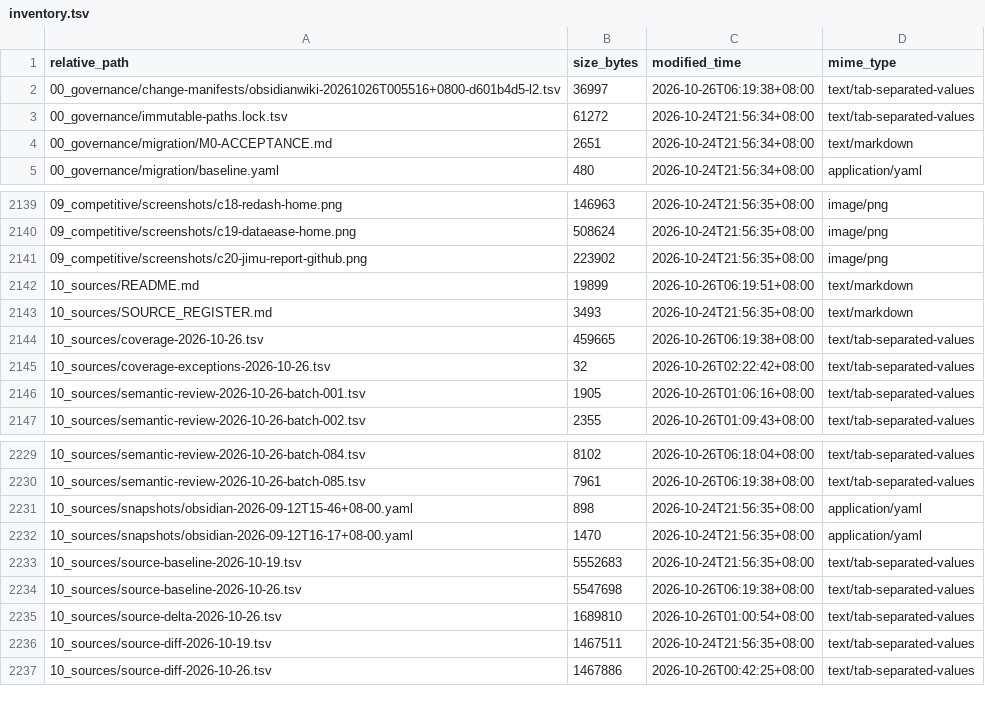
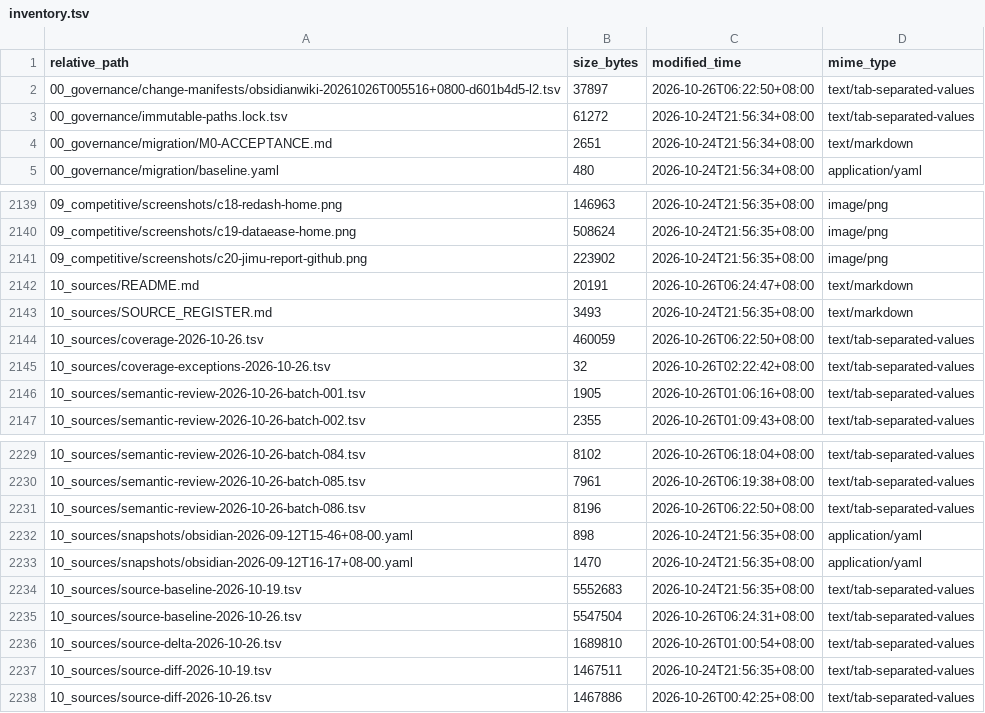
Before and after one commit to davyzhong/FLOW, a TSV file: docs/knowledge-base/99_manifest/inventory.tsv, drawn as a sheet; only a part is shown, gaps mark what is left out.

```diff
--- a/docs/knowledge-base/99_manifest/inventory.tsv
+++ b/docs/knowledge-base/99_manifest/inventory.tsv
@@ -1,3 +1,3 @@
 relative_path	size_bytes	modified_time	mime_type
-00_governance/change-manifests/obsidianwiki-20261026T005516+0800-d601b4d5-l2.tsv	36997	2026-10-26T06:19:38+08:00	text/tab-separated-values
+00_governance/change-manifests/obsidianwiki-20261026T005516+0800-d601b4d5-l2.tsv	37897	2026-10-26T06:22:50+08:00	text/tab-separated-values
 00_governance/immutable-paths.lock.tsv	61272	2026-10-24T21:56:34+08:00	text/tab-separated-values
@@ -2141,5 +2141,5 @@ relative_path	size_bytes	modified_time	mime_type
 09_competitive/screenshots/c20-jimu-report-github.png	223902	2026-10-24T21:56:35+08:00	image/png
-10_sources/README.md	19899	2026-10-26T06:19:51+08:00	text/markdown
+10_sources/README.md	20191	2026-10-26T06:24:47+08:00	text/markdown
 10_sources/SOURCE_REGISTER.md	3493	2026-10-24T21:56:35+08:00	text/markdown
-10_sources/coverage-2026-10-26.tsv	459665	2026-10-26T06:19:38+08:00	text/tab-separated-values
+10_sources/coverage-2026-10-26.tsv	460059	2026-10-26T06:22:50+08:00	text/tab-separated-values
 10_sources/coverage-exceptions-2026-10-26.tsv	32	2026-10-26T02:22:42+08:00	text/tab-separated-values
@@ -2230,2 +2230,3 @@ relative_path	size_bytes	modified_time	mime_type
 10_sources/semantic-review-2026-10-26-batch-085.tsv	7961	2026-10-26T06:19:38+08:00	text/tab-separated-values
+10_sources/semantic-review-2026-10-26-batch-086.tsv	8196	2026-10-26T06:22:50+08:00	text/tab-separated-values
 10_sources/snapshots/obsidian-2026-09-12T15-46+08-00.yaml	898	2026-10-24T21:56:35+08:00	application/yaml
@@ -2233,3 +2234,3 @@ relative_path	size_bytes	modified_time	mime_type
 10_sources/source-baseline-2026-10-19.tsv	5552683	2026-10-24T21:56:35+08:00	text/tab-separated-values
-10_sources/source-baseline-2026-10-26.tsv	5547698	2026-10-26T06:19:38+08:00	text/tab-separated-values
+10_sources/source-baseline-2026-10-26.tsv	5547504	2026-10-26T06:24:31+08:00	text/tab-separated-values
 10_sources/source-delta-2026-10-26.tsv	1689810	2026-10-26T01:00:54+08:00	text/tab-separated-values
```
Also changed, not shown: docs/knowledge-base/00_governance/change-manifests/obsidianwiki-20261026T005516+0800-d601b4d5-l2.tsv, docs/knowledge-base/10_sources/coverage-2026-10-26.tsv, 9 other files.
